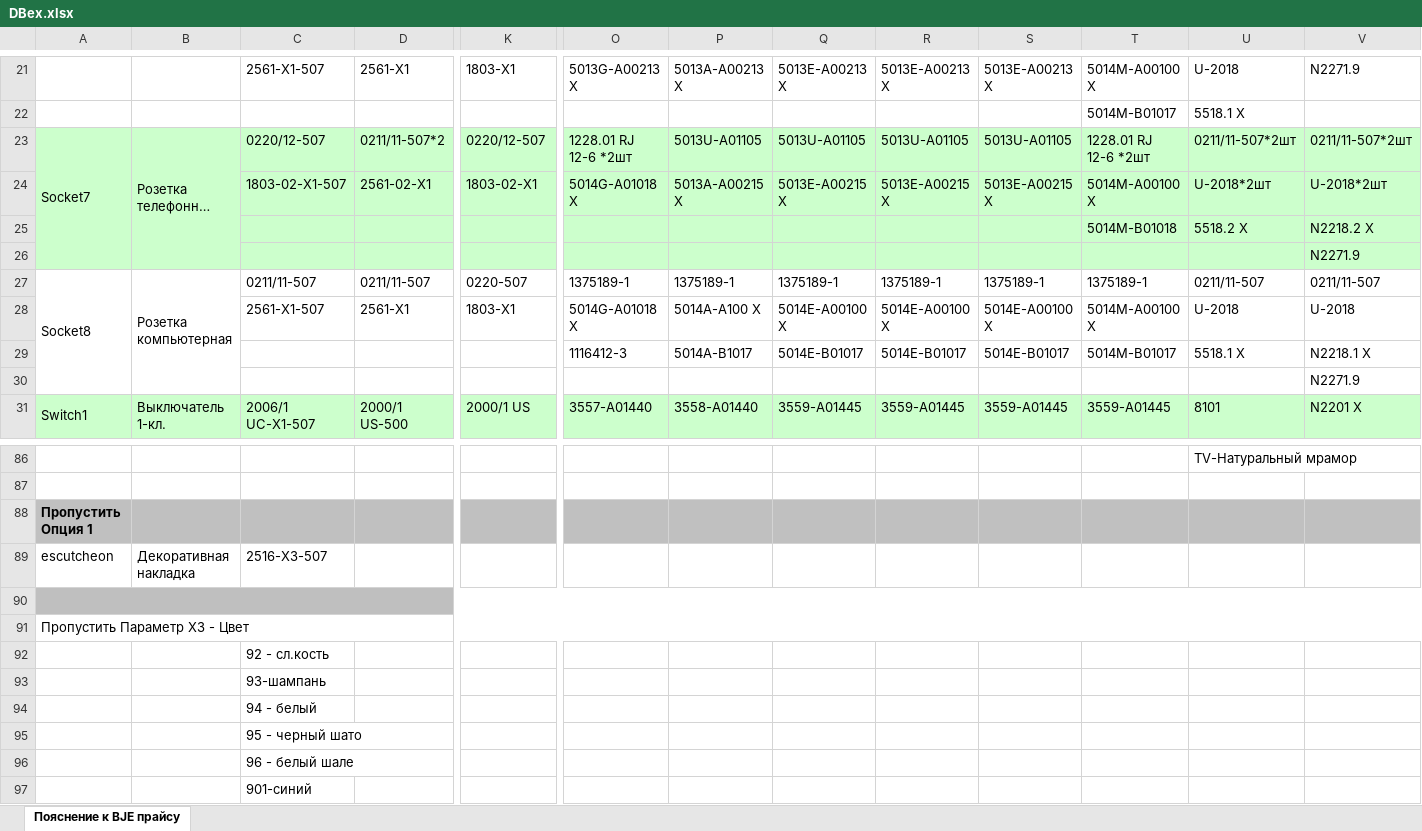
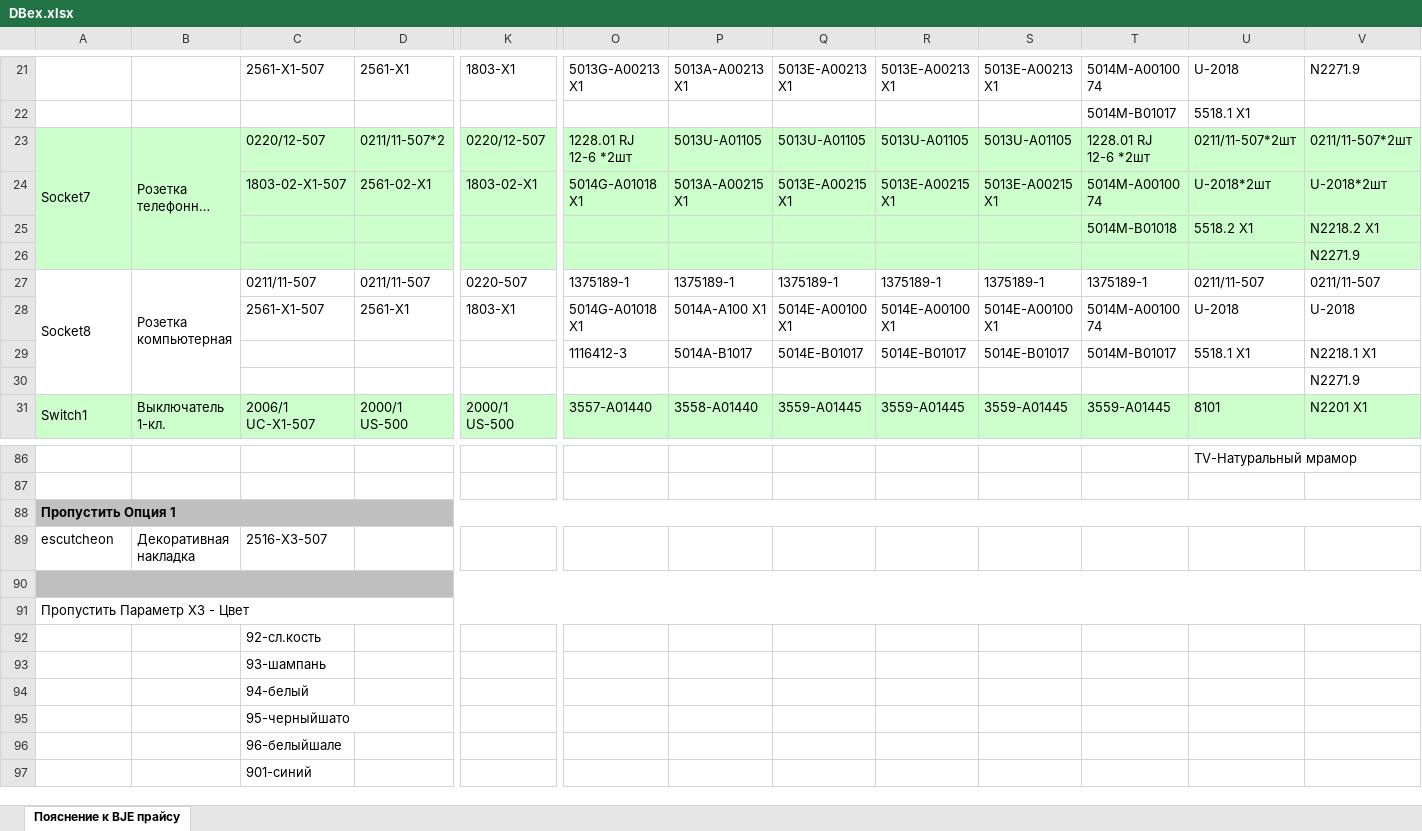
Before and after one commit to ilyazub/onoff-api, an Excel workbook: spreadsheets/DBex.xlsx, sheet Пояснение к BJE прайсу, drawn as a sheet; only a part is shown, gaps mark what is left out; long unchanged cells end in …; values as stored, in another font and other column widths than the file's, no borders; charts and pictures not drawn; the diff covers the shown part only; the diff names each change by its address in the sheet, - before the commit and + after, or states it on an @@ line.

```diff
--- a/spreadsheets/DBex.xlsx (sheet Пояснение к BJE прайсу)
+++ b/spreadsheets/DBex.xlsx (sheet Пояснение к BJE прайсу)
-O21: 5013G-A00213 X
+O21: 5013G-A00213 X1
-P21: 5013A-A00213 X
+P21: 5013A-A00213 X1
-Q21: 5013E-A00213 X
+Q21: 5013E-A00213 X1
-R21: 5013E-A00213 X
+R21: 5013E-A00213 X1
-S21: 5013E-A00213 X
+S21: 5013E-A00213 X1
-T21: 5014M-A00100 X
+T21: 5014M-A00100 74
-U22: 5518.1 X
+U22: 5518.1 X1
-O24: 5014G-A01018 X
+O24: 5014G-A01018 X1
-P24: 5013A-A00215 X
+P24: 5013A-A00215 X1
-Q24: 5013E-A00215 X
+Q24: 5013E-A00215 X1
-R24: 5013E-A00215 X
+R24: 5013E-A00215 X1
-S24: 5013E-A00215 X
+S24: 5013E-A00215 X1
-T24: 5014M-A00100 X
+T24: 5014M-A00100 74
-U25: 5518.2 X
+U25: 5518.2 X1
-V25: N2218.2 X
+V25: N2218.2 X1
-O28: 5014G-A01018 X
+O28: 5014G-A01018 X1
-P28: 5014A-A100 X
+P28: 5014A-A100 X1
-Q28: 5014E-A00100 X
+Q28: 5014E-A00100 X1
-R28: 5014E-A00100 X
+R28: 5014E-A00100 X1
-S28: 5014E-A00100 X
+S28: 5014E-A00100 X1
-T28: 5014M-A00100 X
+T28: 5014M-A00100 74
-U29: 5518.1 X
+U29: 5518.1 X1
-V29: N2218.1 X
+V29: N2218.1 X1
-K31: 2000/1 US
+K31: 2000/1 US-500
-V31: N2201 X
+V31: N2201 X1
+A88:V88 merged
-B88:V88 fill: #C0C0C0
+B88:V88 fill: none
-C92: 92 - сл.кость
+C92: 92-сл.кость
-C94: 94 - белый
+C94: 94-белый
-C95: 95 - черный шато
+C95: 95-черныйшато
-C96: 96 - белый шале
+C96: 96-белыйшале
```
Also changed, not shown: 152 edited cells, cell formats and merged cells elsewhere in this sheet, 1 other file.
